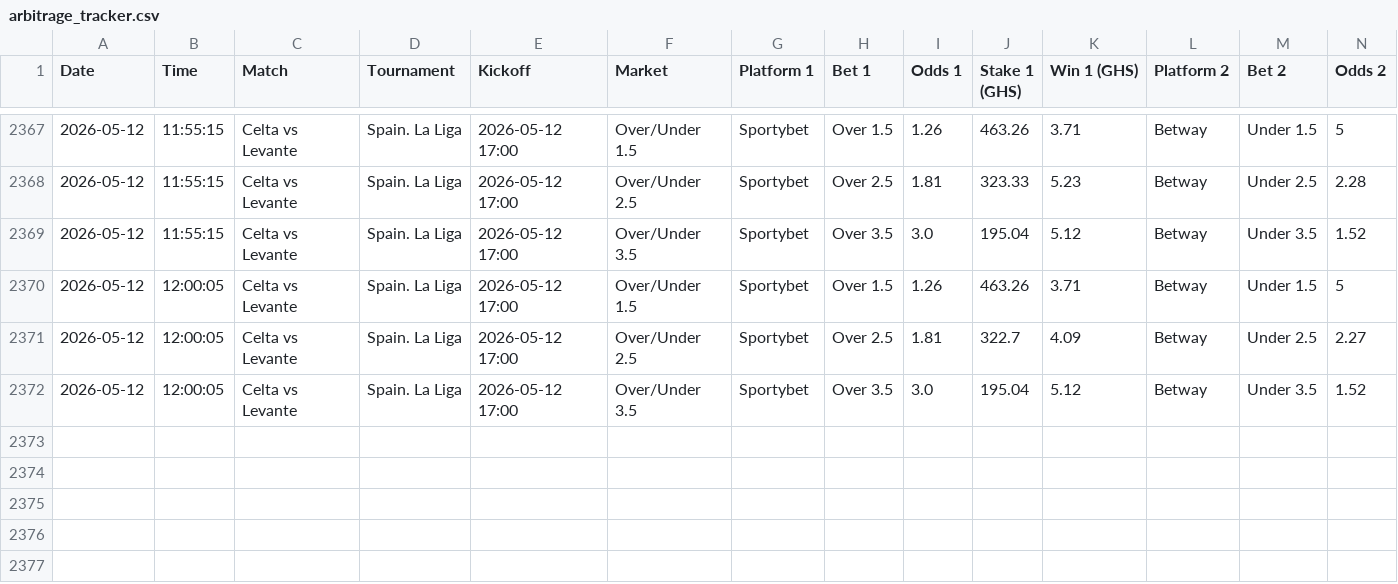
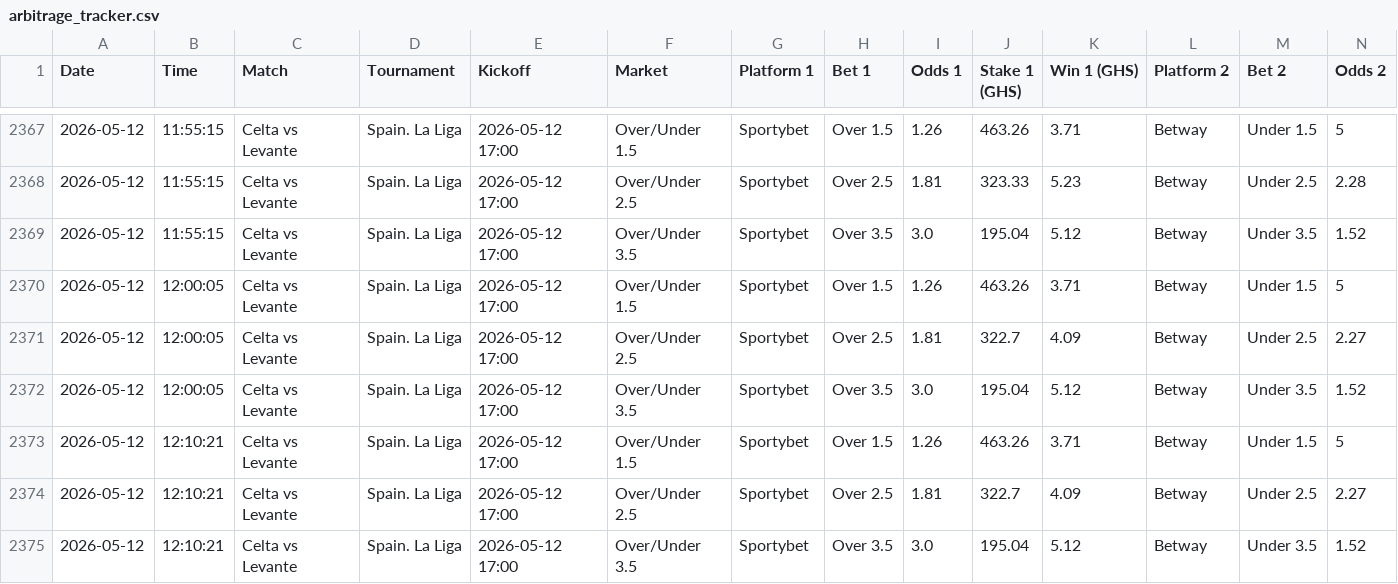
Before and after one commit to ErasmusDuah/ghanaian-odds-market-inefficiency-analysis-system, a CSV file: data/arbitrage_tracker.csv, drawn as a sheet; only a part is shown, gaps mark what is left out; rows hold the shown columns only; the diff names each change by its address in the sheet, - before the commit and + after, or states it on an @@ line.

Commit message:
Auto-update arbitrage tracker

```diff
--- a/data/arbitrage_tracker.csv
+++ b/data/arbitrage_tracker.csv
+row 2373: 2026-05-12 | 12:10:21 | Celta vs Levante | Spain. La Liga | 2026-05-12 17:00 | Over/Under 1.5 | Sportybet | Over 1.5 | 1.26 | 463.26 | 3.71 | Betway | Under 1.5 | 5
+row 2374: 2026-05-12 | 12:10:21 | Celta vs Levante | Spain. La Liga | 2026-05-12 17:00 | Over/Under 2.5 | Sportybet | Over 2.5 | 1.81 | 322.7 | 4.09 | Betway | Under 2.5 | 2.27
+row 2375: 2026-05-12 | 12:10:21 | Celta vs Levante | Spain. La Liga | 2026-05-12 17:00 | Over/Under 3.5 | Sportybet | Over 3.5 | 3.0 | 195.04 | 5.12 | Betway | Under 3.5 | 1.52
```
